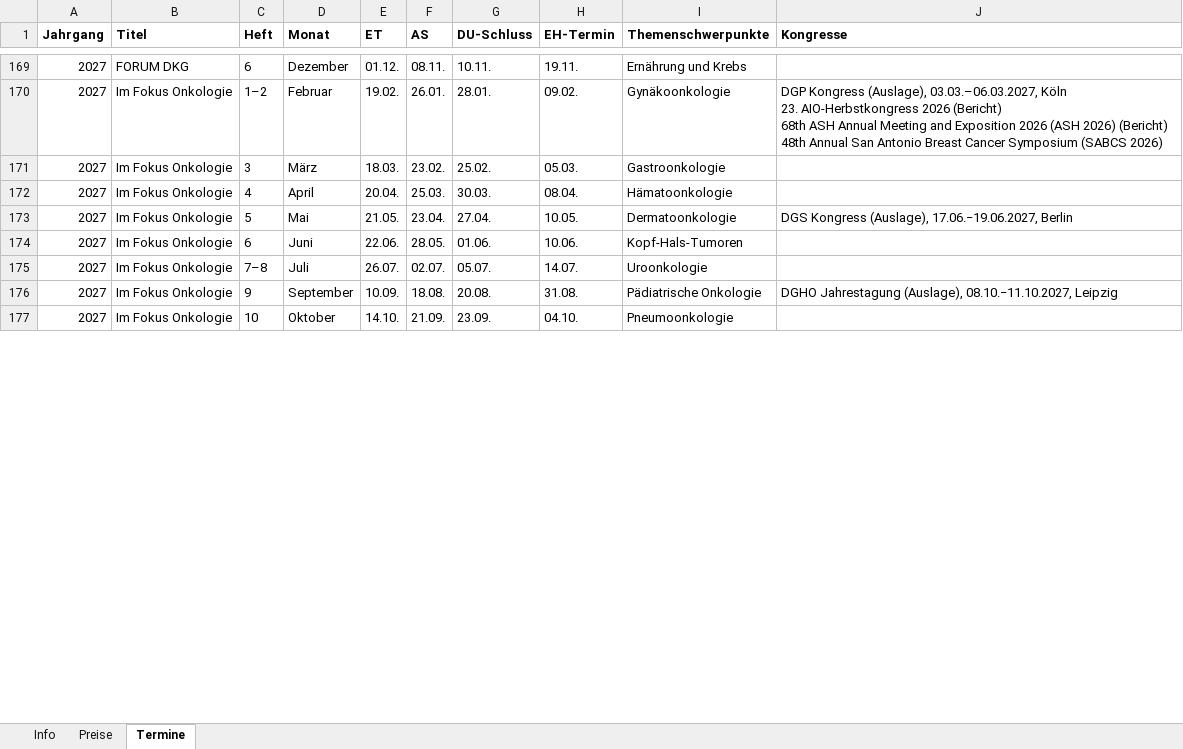
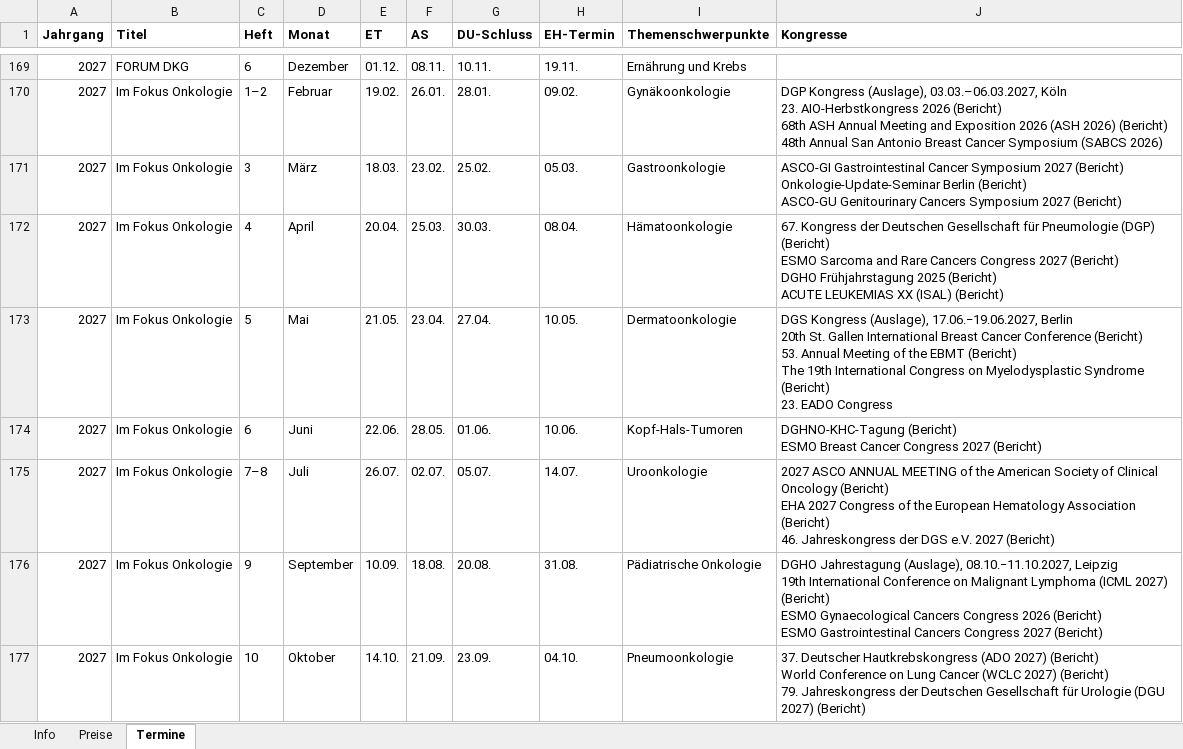
Before and after one commit to Barings1995/angebotswerkzeuge, an Excel workbook: Angebotsdaten.xlsx, sheet Termine, drawn as a sheet; only a part is shown, gaps mark what is left out; values as stored, in another font and other column widths than the file's, no borders; ↵ is a line break in a cell; the diff covers the shown part only; the diff names each change by its address in the sheet, - before the commit and + after, or states it on an @@ line.

```diff
--- a/Angebotsdaten.xlsx (sheet Termine)
+++ b/Angebotsdaten.xlsx (sheet Termine)
-J171 (Kongresse): (empty)
+J171 (Kongresse): ASCO-GI Gastrointestinal Cancer Symposium 2027 (Bericht) ↵ Onkologie-Update-Seminar Berlin (Bericht) ↵ ASCO-GU Genitourinary Cancers Symposium 2027 (Bericht)
-J172 (Kongresse): (empty)
+J172 (Kongresse): 67. Kongress der Deutschen Gesellschaft für Pneumologie (DGP) (Bericht) ↵ ESMO Sarcoma and Rare Cancers Congress 2027 (Bericht) ↵ DGHO Frühjahrstagung 2025 (Bericht) ↵ ACUTE LEUKEMIAS XX (ISAL) (Bericht)
-J173 (Kongresse): …17.06.−19.06.2027, Berlin
+J173 (Kongresse): …17.06.−19.06.2027, Berlin ↵ 20th St. Gallen International Breast Cancer Conference (Bericht) ↵ 53. Annual Meeting of the EBMT (Bericht) ↵ The 19th International Congress on Myelodysplastic Syndrome (Bericht) ↵ 23. EADO Congress
-J174 (Kongresse): (empty)
+J174 (Kongresse): DGHNO-KHC-Tagung (Bericht) ↵ ESMO Breast Cancer Congress 2027 (Bericht)
-J175 (Kongresse): (empty)
+J175 (Kongresse): 2027 ASCO ANNUAL MEETING of the American Society of Clinical Oncology (Bericht) ↵ EHA 2027 Congress of the European Hematology Association (Bericht) ↵ 46. Jahreskongress der DGS e.V. 2027 (Bericht)
-J176 (Kongresse): …08.10.−11.10.2027, Leipzig
+J176 (Kongresse): …08.10.−11.10.2027, Leipzig ↵ 19th International Conference on Malignant Lymphoma (ICML 2027) (Bericht) ↵ ESMO Gynaecological Cancers Congress 2026 (Bericht) ↵ ESMO Gastrointestinal Cancers Congress 2027 (Bericht)
-J177 (Kongresse): (empty)
+J177 (Kongresse): 37. Deutscher Hautkrebskongress (ADO 2027) (Bericht) ↵ World Conference on Lung Cancer (WCLC 2027) (Bericht) ↵ 79. Jahreskongress der Deutschen Gesellschaft für Urologie (DGU 2027) (Bericht)
```
Also changed, not shown: 25 edited cells elsewhere in this sheet.
